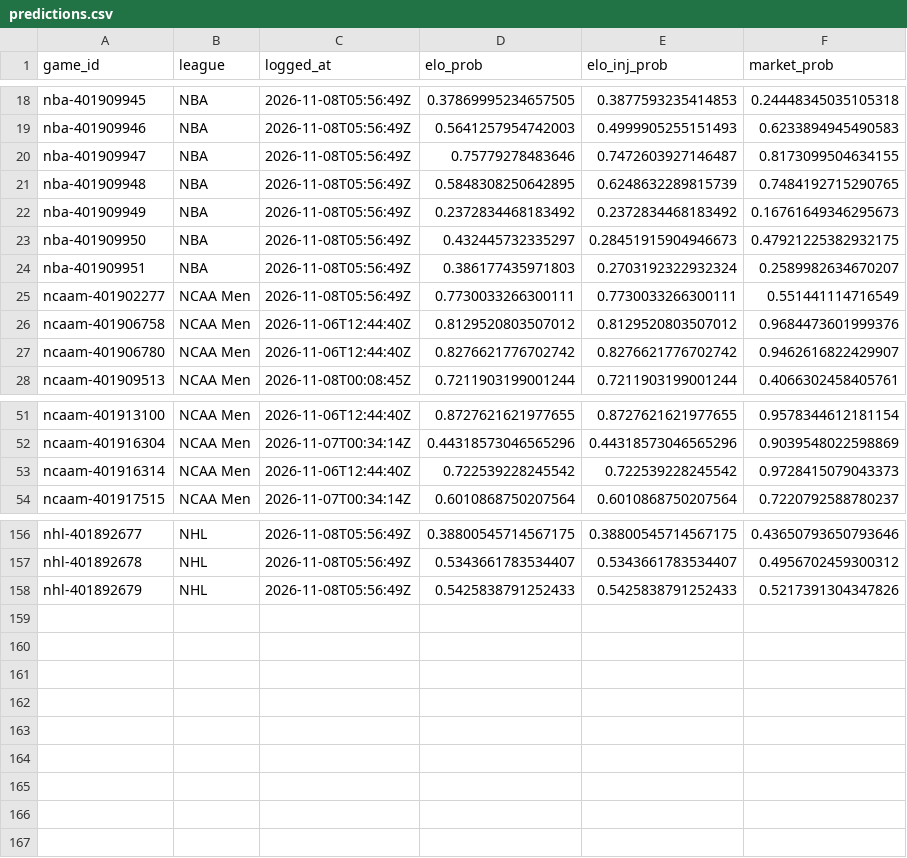
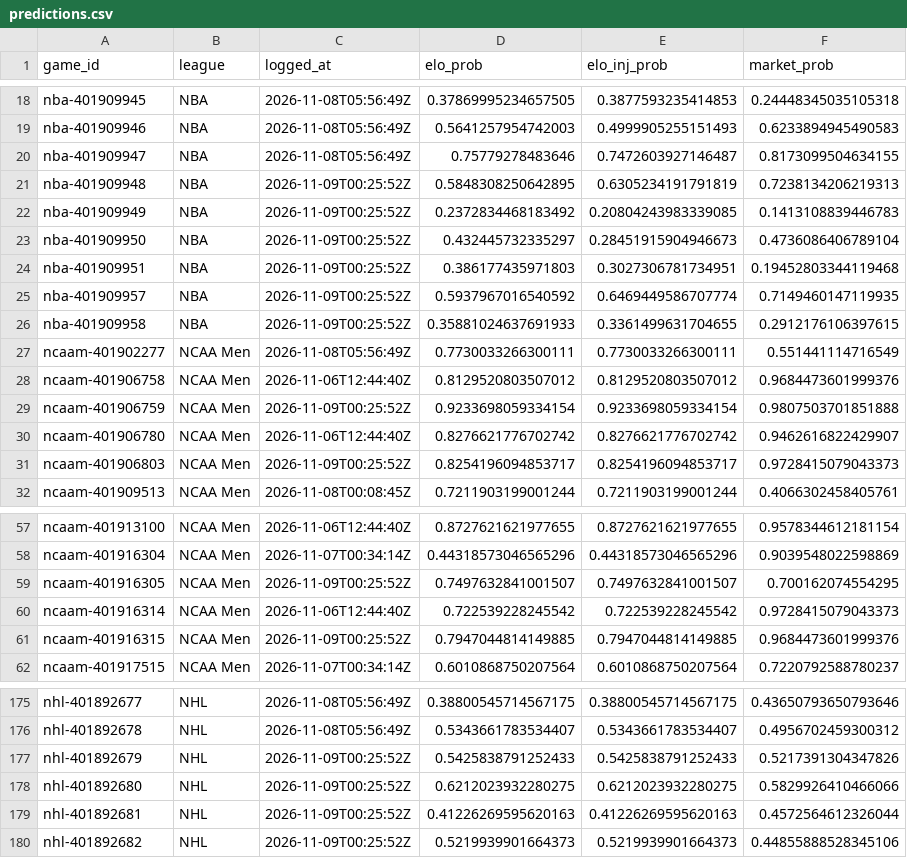
Before and after one commit to charliedavis78-bit/edge-e4b8b58d340a, a CSV file: log/predictions.csv, drawn as a sheet; only a part is shown, gaps mark what is left out; the diff covers the shown part only.

```diff
--- a/log/predictions.csv
+++ b/log/predictions.csv
@@ -20,9 +20,13 @@ nba-401909946,NBA,2026-11-08T05:56:49Z,0.5641257954742003,0.4999905255151493,0.6
 nba-401909947,NBA,2026-11-08T05:56:49Z,0.75779278483646,0.7472603927146487,0.8173099504634155
-nba-401909948,NBA,2026-11-08T05:56:49Z,0.5848308250642895,0.6248632289815739,0.7484192715290765
-nba-401909949,NBA,2026-11-08T05:56:49Z,0.2372834468183492,0.2372834468183492,0.16761649346295673
-nba-401909950,NBA,2026-11-08T05:56:49Z,0.432445732335297,0.28451915904946673,0.47921225382932175
-nba-401909951,NBA,2026-11-08T05:56:49Z,0.386177435971803,0.2703192322932324,0.2589982634670207
+nba-401909948,NBA,2026-11-09T00:25:52Z,0.5848308250642895,0.6305234191791819,0.7238134206219313
+nba-401909949,NBA,2026-11-09T00:25:52Z,0.2372834468183492,0.20804243983339085,0.1413108839446783
+nba-401909950,NBA,2026-11-09T00:25:52Z,0.432445732335297,0.28451915904946673,0.4736086406789104
+nba-401909951,NBA,2026-11-09T00:25:52Z,0.386177435971803,0.3027306781734951,0.19452803344119468
+nba-401909957,NBA,2026-11-09T00:25:52Z,0.5937967016540592,0.6469449586707774,0.7149460147119935
+nba-401909958,NBA,2026-11-09T00:25:52Z,0.35881024637691933,0.3361499631704655,0.2912176106397615
 ncaam-401902277,NCAA Men,2026-11-08T05:56:49Z,0.7730033266300111,0.7730033266300111,0.551441114716549
 ncaam-401906758,NCAA Men,2026-11-06T12:44:40Z,0.8129520803507012,0.8129520803507012,0.9684473601999376
+ncaam-401906759,NCAA Men,2026-11-09T00:25:52Z,0.9233698059334154,0.9233698059334154,0.9807503701851888
 ncaam-401906780,NCAA Men,2026-11-06T12:44:40Z,0.8276621776702742,0.8276621776702742,0.9462616822429907
+ncaam-401906803,NCAA Men,2026-11-09T00:25:52Z,0.8254196094853717,0.8254196094853717,0.9728415079043373
 ncaam-401909513,NCAA Men,2026-11-08T00:08:45Z,0.7211903199001244,0.7211903199001244,0.4066302458405761
@@ -52,3 +58,5 @@ ncaam-401913100,NCAA Men,2026-11-06T12:44:40Z,0.8727621621977655,0.8727621621977
 ncaam-401916304,NCAA Men,2026-11-07T00:34:14Z,0.44318573046565296,0.44318573046565296,0.9039548022598869
+ncaam-401916305,NCAA Men,2026-11-09T00:25:52Z,0.7497632841001507,0.7497632841001507,0.700162074554295
 ncaam-401916314,NCAA Men,2026-11-06T12:44:40Z,0.722539228245542,0.722539228245542,0.9728415079043373
+ncaam-401916315,NCAA Men,2026-11-09T00:25:52Z,0.7947044814149885,0.7947044814149885,0.9684473601999376
 ncaam-401917515,NCAA Men,2026-11-07T00:34:14Z,0.6010868750207564,0.6010868750207564,0.7220792588780237
@@ -157,2 +176,5 @@ nhl-401892677,NHL,2026-11-08T05:56:49Z,0.38800545714567175,0.38800545714567175,0
 nhl-401892678,NHL,2026-11-08T05:56:49Z,0.5343661783534407,0.5343661783534407,0.4956702459300312
-nhl-401892679,NHL,2026-11-08T05:56:49Z,0.5425838791252433,0.5425838791252433,0.5217391304347826
+nhl-401892679,NHL,2026-11-09T00:25:52Z,0.5425838791252433,0.5425838791252433,0.5217391304347826
+nhl-401892680,NHL,2026-11-09T00:25:52Z,0.6212023932280275,0.6212023932280275,0.5829926410466066
+nhl-401892681,NHL,2026-11-09T00:25:52Z,0.41226269595620163,0.41226269595620163,0.4572564612326044
+nhl-401892682,NHL,2026-11-09T00:25:52Z,0.5219939901664373,0.5219939901664373,0.44855888528345106
```
Also changed, not shown: 13 added rows and 11 edited cells elsewhere in this file, log/picks.csv.
